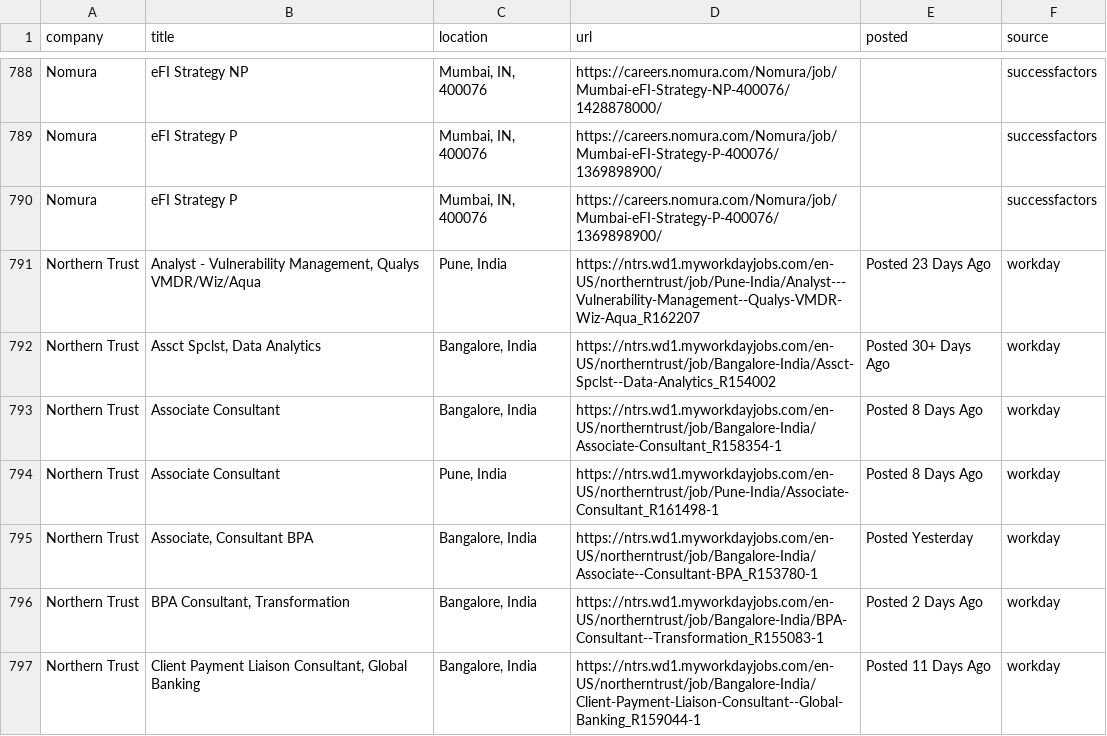
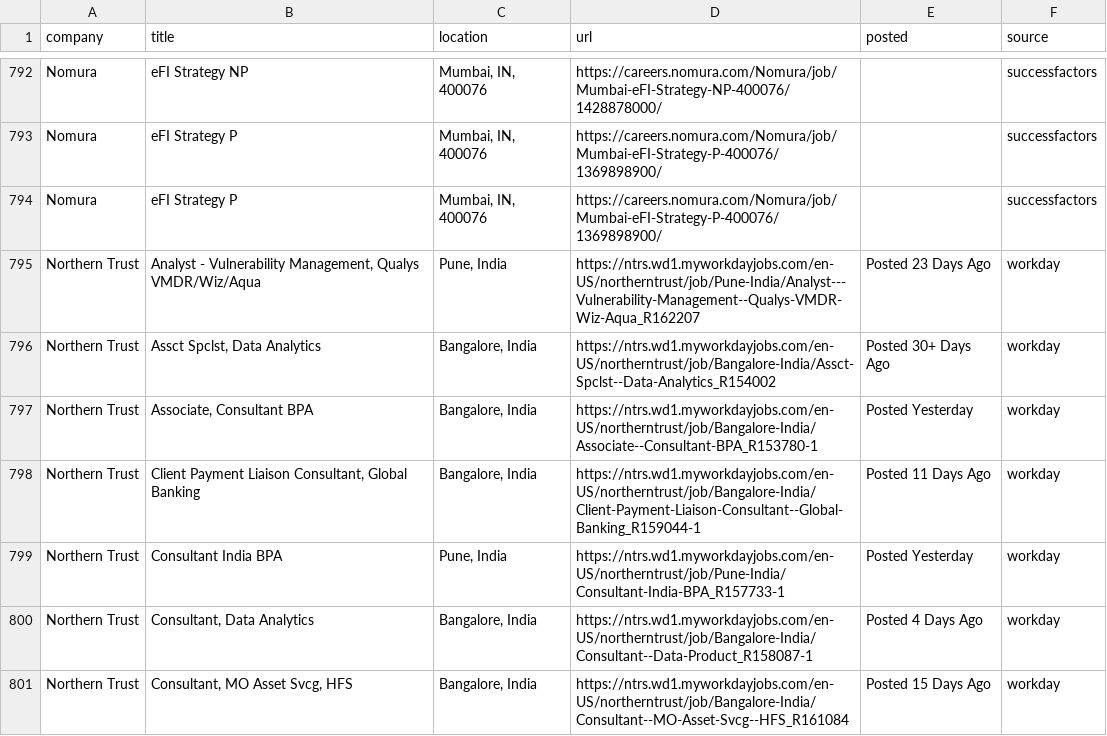
Before and after one commit to Develpr007/jobwatch, a CSV file: output/all_relevant_open.csv, drawn as a sheet; only a part is shown, gaps mark what is left out; the shorter side is filled out with more unchanged rows; removed rows and columns are numbered as before the commit, all else as after; the diff covers the shown part only; the diff names each change by its address in the sheet, - before the commit and + after, or states it on an @@ line.

```diff
--- a/output/all_relevant_open.csv
+++ b/output/all_relevant_open.csv
-row 793: Northern Trust | Associate Consultant | Bangalore, India | https://ntrs.wd1.myworkdayjobs.com/en-US/northerntrust/job/Bangalore-India/Associate-Consultant_R158354-1 | Posted 8 Days Ago | workday
-row 794: Northern Trust | Associate Consultant | Pune, India | https://ntrs.wd1.myworkdayjobs.com/en-US/northerntrust/job/Pune-India/Associate-Consultant_R161498-1 | Posted 8 Days Ago | workday
-row 796: Northern Trust | BPA Consultant, Transformation | Bangalore, India | https://ntrs.wd1.myworkdayjobs.com/en-US/northerntrust/job/Bangalore-India/BPA-Consultant--Transformation_R155083-1 | Posted 2 Days Ago | workday
```
Also changed, not shown: 16 added rows, 14 removed rows and 12 edited cells elsewhere in this file, output/new_jobs.csv, 3 other files.
